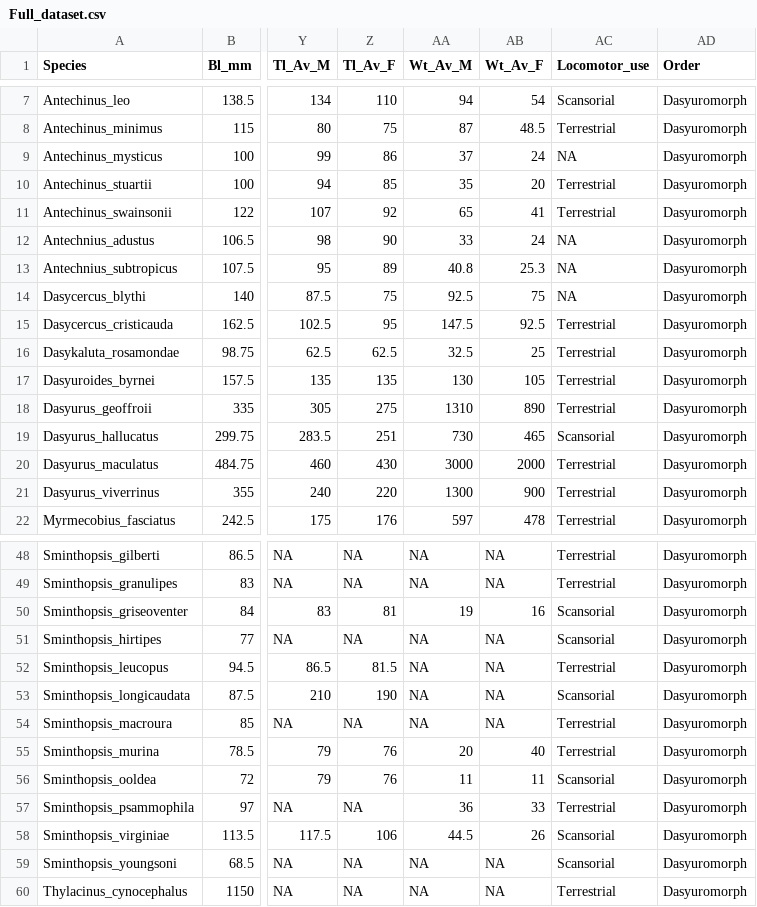
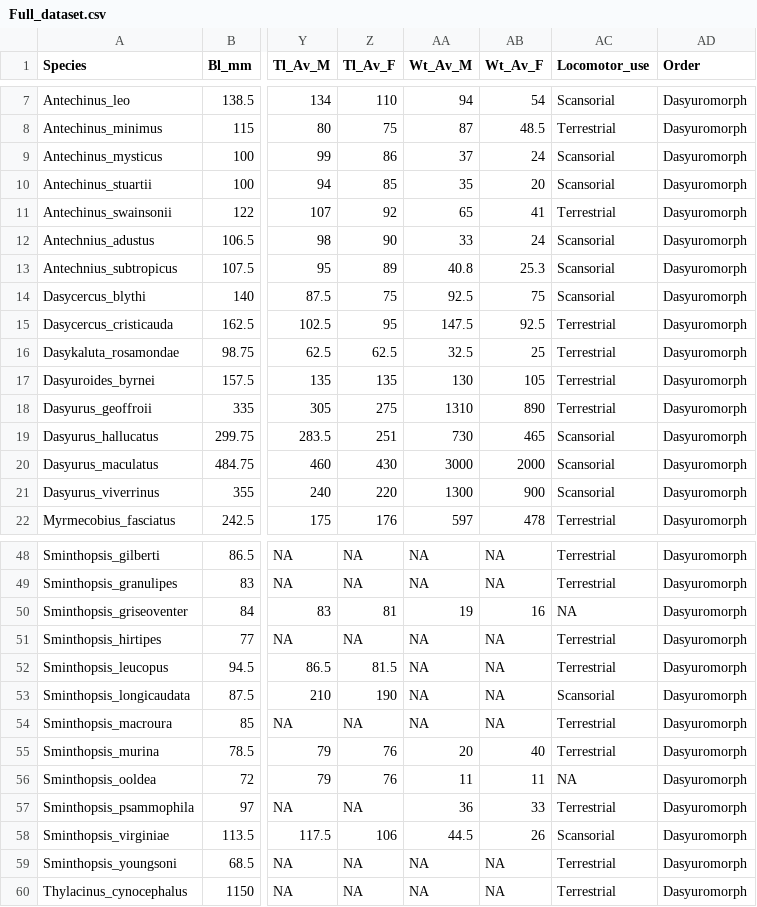
Before and after one commit to VWeisbecker/Tails, a CSV file: Data/Full_dataset.csv, drawn as a sheet; only a part is shown, gaps mark what is left out; the diff covers the shown part only; the diff names each change by its address in the sheet, - before the commit and + after, or states it on an @@ line.

Commit message:
update some bits and updated locomotor categories

```diff
--- a/Data/Full_dataset.csv
+++ b/Data/Full_dataset.csv
-AC9 (Locomotor_use): NA
+AC9 (Locomotor_use): Scansorial
-AC10 (Locomotor_use): Terrestrial
+AC10 (Locomotor_use): Scansorial
-AC12:AC14 (Locomotor_use): NA
+AC12:AC14 (Locomotor_use): Scansorial
-AC20:AC21 (Locomotor_use): Terrestrial
+AC20:AC21 (Locomotor_use): Scansorial
-AC50 (Locomotor_use): Scansorial
+AC50 (Locomotor_use): NA
-AC51 (Locomotor_use): Scansorial
+AC51 (Locomotor_use): Terrestrial
-AC56 (Locomotor_use): Scansorial
+AC56 (Locomotor_use): NA
-AC59 (Locomotor_use): Scansorial
+AC59 (Locomotor_use): Terrestrial
```
Also changed, not shown: 1 edited cell elsewhere in this file, Data/raw_data.csv, 2 other files.
